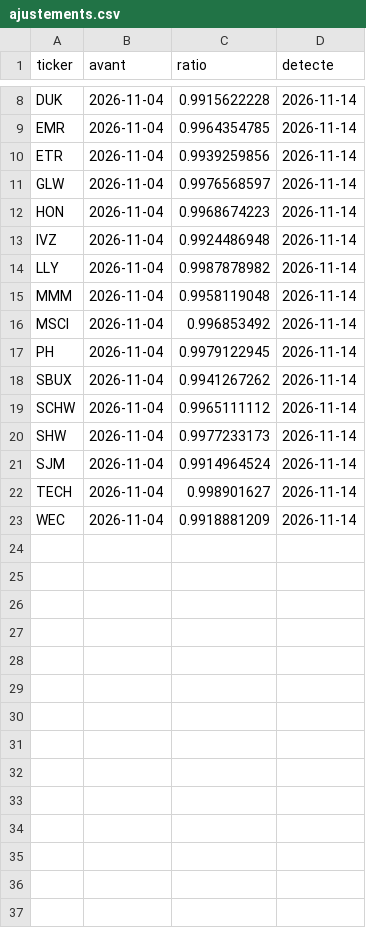
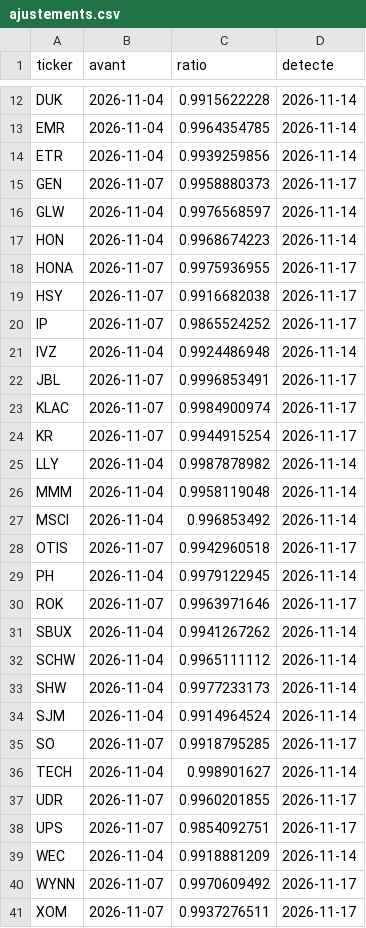
Before and after one commit to PsavxX/cotations, a CSV file: data/ajustements.csv, drawn as a sheet; only a part is shown, gaps mark what is left out; the diff covers the shown part only; the diff names each change by its address in the sheet, - before the commit and + after, or states it on an @@ line.

```diff
--- a/data/ajustements.csv
+++ b/data/ajustements.csv
+row 15: GEN | 2026-11-07 | 0.9958880373 | 2026-11-17
+row 18: HONA | 2026-11-07 | 0.9975936955 | 2026-11-17
+row 19: HSY | 2026-11-07 | 0.9916682038 | 2026-11-17
+row 20: IP | 2026-11-07 | 0.9865524252 | 2026-11-17
+row 22: JBL | 2026-11-07 | 0.9996853491 | 2026-11-17
+row 23: KLAC | 2026-11-07 | 0.9984900974 | 2026-11-17
+row 24: KR | 2026-11-07 | 0.9944915254 | 2026-11-17
+row 28: OTIS | 2026-11-07 | 0.9942960518 | 2026-11-17
+row 30: ROK | 2026-11-07 | 0.9963971646 | 2026-11-17
+row 35: SO | 2026-11-07 | 0.9918795285 | 2026-11-17
+row 37: UDR | 2026-11-07 | 0.9960201855 | 2026-11-17
+row 38: UPS | 2026-11-07 | 0.9854092751 | 2026-11-17
+row 40: WYNN | 2026-11-07 | 0.9970609492 | 2026-11-17
+row 41: XOM | 2026-11-07 | 0.9937276511 | 2026-11-17
```
Also changed, not shown: 4 added rows elsewhere in this file, resultats/portefeuille-valeurs.csv, resultats/scores-dernier.csv, 10 other files.
